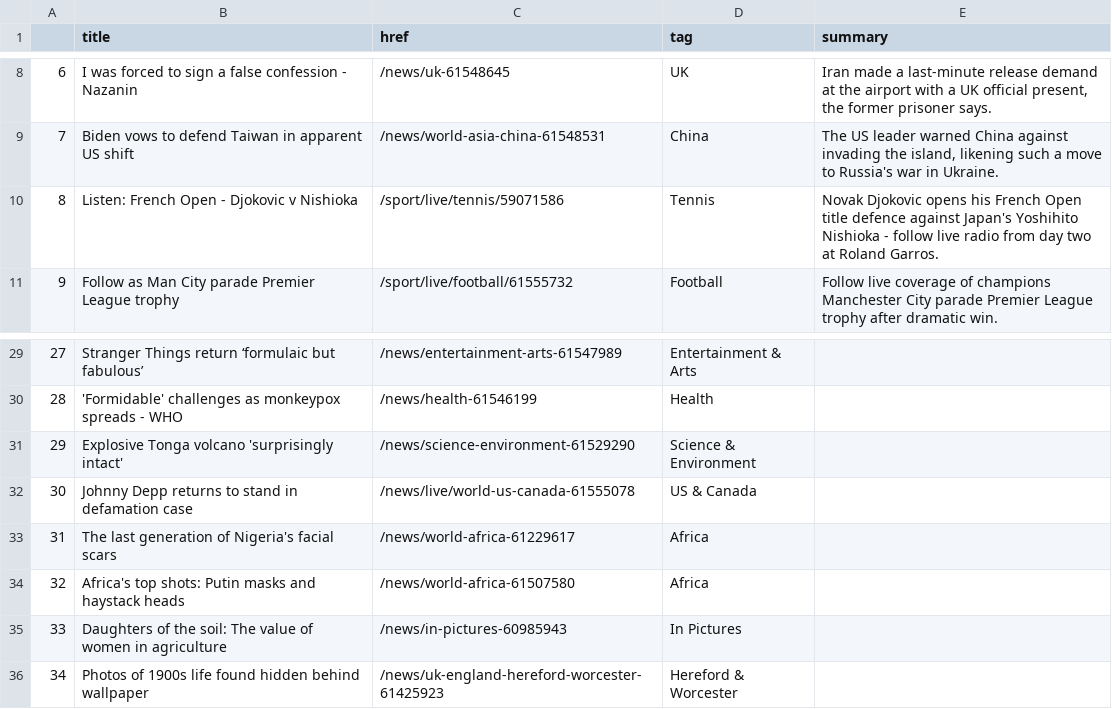
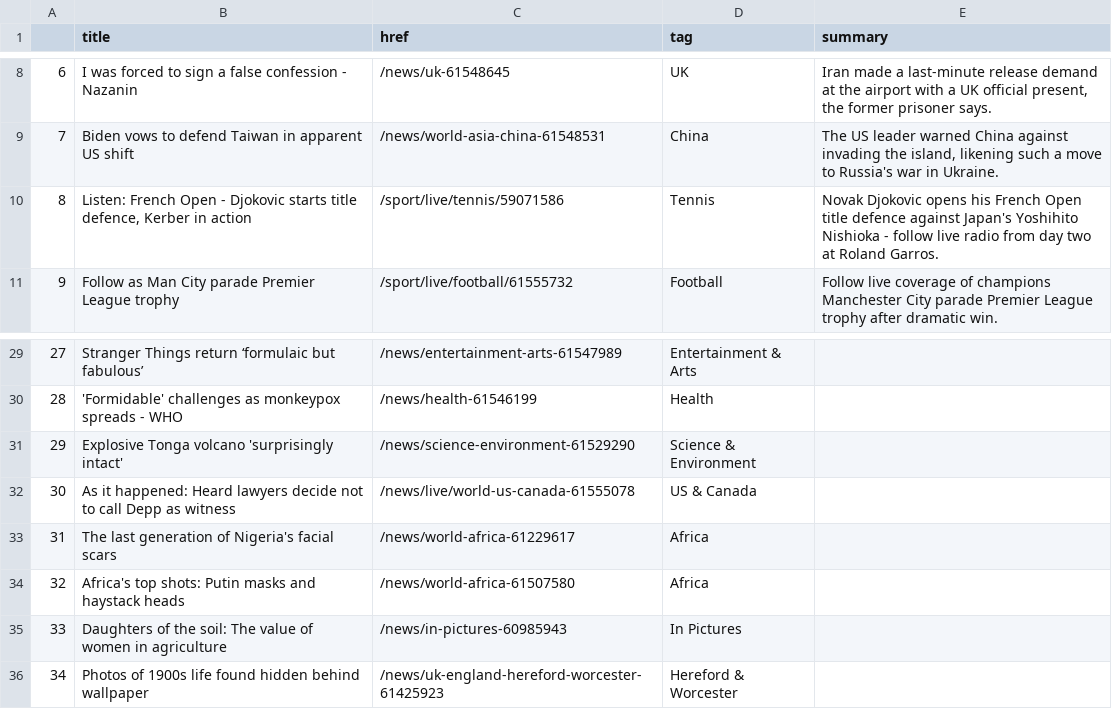
Before and after one commit to EMendy/Scraper_Info, a CSV file: bbc-headlines.csv, drawn as a sheet; only a part is shown, gaps mark what is left out.

```diff
--- a/bbc-headlines.csv
+++ b/bbc-headlines.csv
@@ -9,3 +9,3 @@
 7,Biden vows to defend Taiwan in apparent US shift,/news/world-asia-china-61548531,China,"The US leader warned China against invading the island, likening such a move to Russia's war in Ukraine."
-8,Listen: French Open - Djokovic v Nishioka,/sport/live/tennis/59071586,Tennis,Novak Djokovic opens his French Open title defence against Japan's Yoshihito Nishioka - follow live radio from day two at Roland Garros.
+8,"Listen: French Open - Djokovic starts title defence, Kerber in action",/sport/live/tennis/59071586,Tennis,Novak Djokovic opens his French Open title defence against Japan's Yoshihito Nishioka - follow live radio from day two at Roland Garros.
 9,Follow as Man City parade Premier League trophy,/sport/live/football/61555732,Football,Follow live coverage of champions Manchester City parade Premier League trophy after dramatic win.
@@ -31,3 +31,3 @@
 29,Explosive Tonga volcano 'surprisingly intact',/news/science-environment-61529290,Science & Environment,
-30,Johnny Depp returns to stand in defamation case,/news/live/world-us-canada-61555078,US & Canada,
+30,As it happened: Heard lawyers decide not to call Depp as witness,/news/live/world-us-canada-61555078,US & Canada,
 31,The last generation of Nigeria's facial scars,/news/world-africa-61229617,Africa,
```
